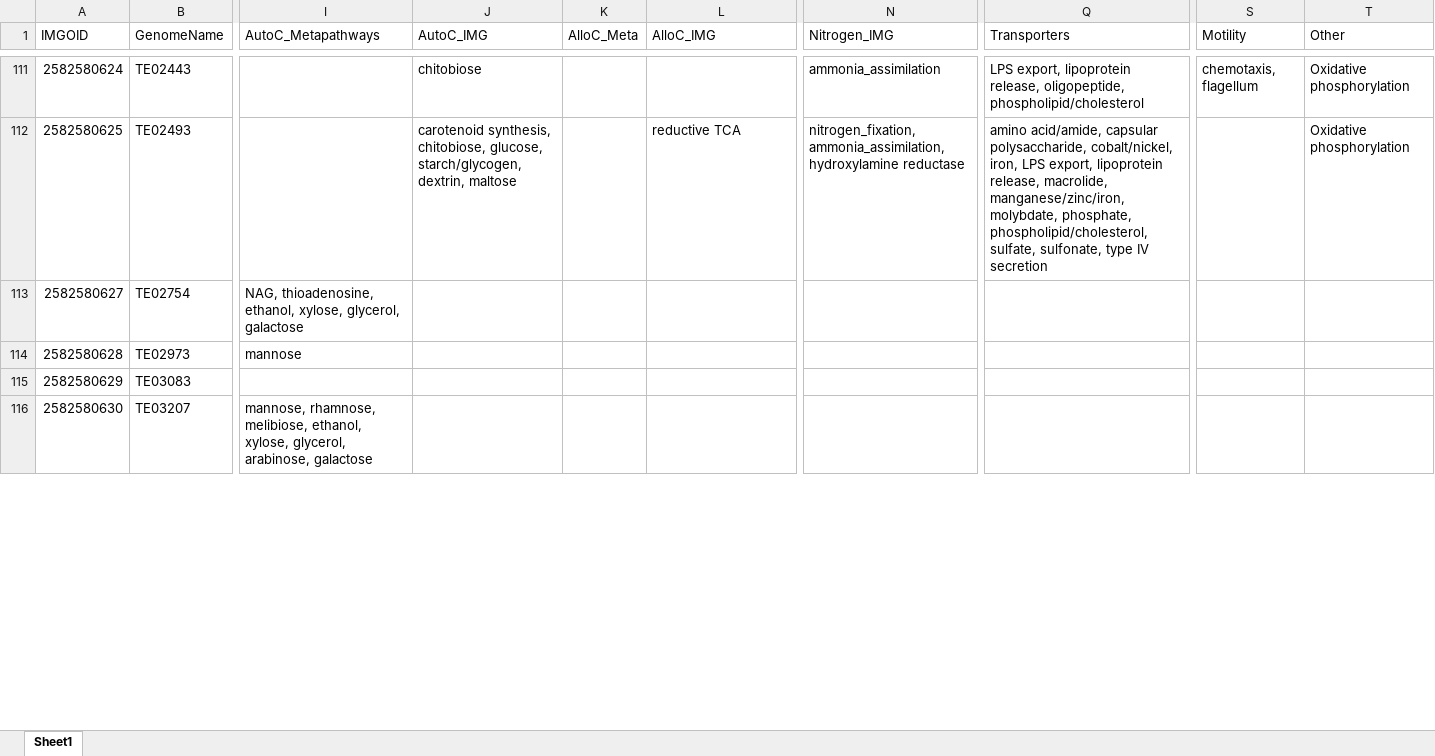
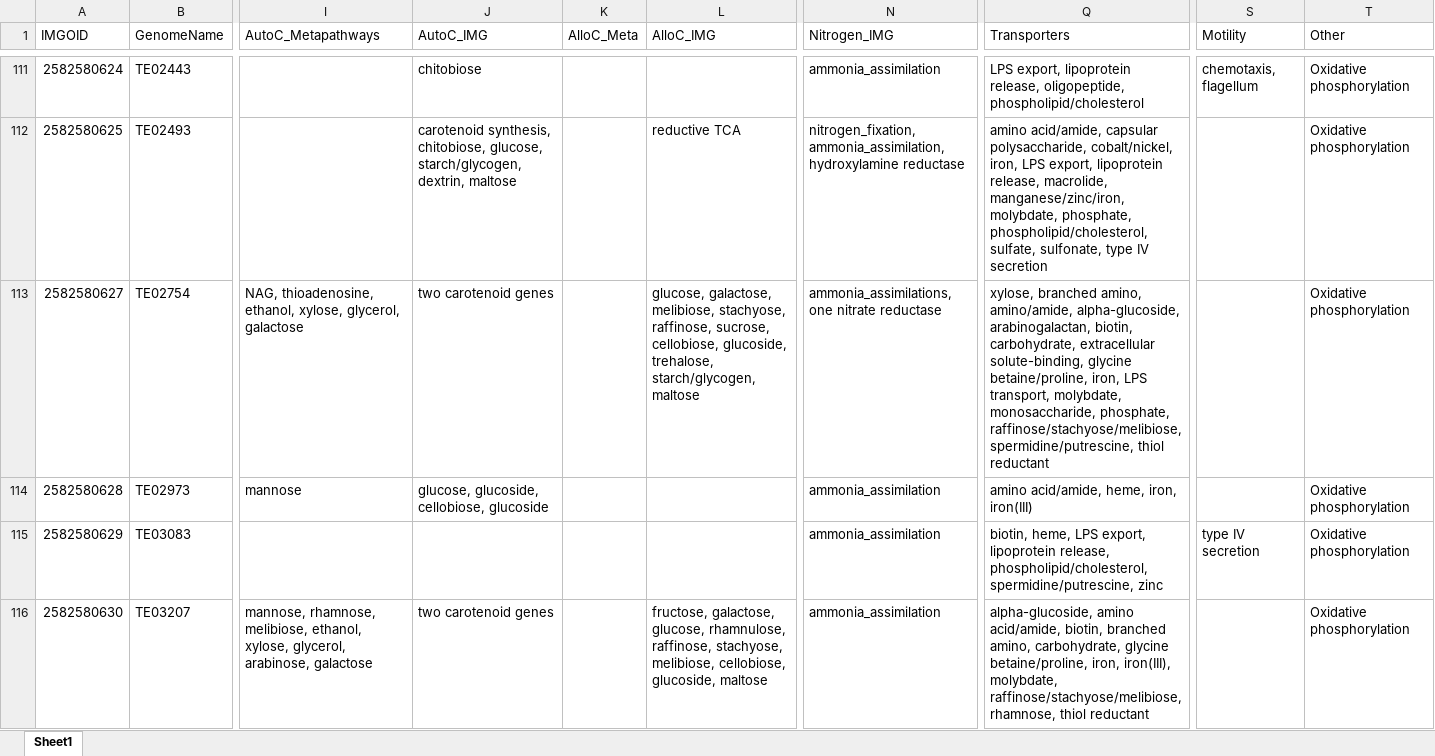
Before and after one commit to McMahonLab/MAGstravaganza, an Excel workbook: Data_files/combined_genome_data.xlsx, sheet Sheet1, drawn as a sheet; only a part is shown, gaps mark what is left out; values as stored, in another font and other column widths than the file's, no borders; the diff covers the shown part only; the diff names each change by its address in the sheet, - before the commit and + after, or states it on an @@ line.

Commit message:
More genomes!

```diff
--- a/Data_files/combined_genome_data.xlsx (sheet Sheet1)
+++ b/Data_files/combined_genome_data.xlsx (sheet Sheet1)
-J113 (AutoC_IMG): (empty)
+J113 (AutoC_IMG): two carotenoid genes
-L113 (AlloC_IMG): (empty)
+L113 (AlloC_IMG): glucose, galactose, melibiose, stachyose, raffinose, sucrose, cellobiose, glucoside, trehalose, starch/glycogen, maltose
-N113 (Nitrogen_IMG): (empty)
+N113 (Nitrogen_IMG): ammonia_assimilations, one nitrate reductase
-Q113 (Transporters): (empty)
+Q113 (Transporters): xylose, branched amino, amino/amide, alpha-glucoside, arabinogalactan, biotin, carbohydrate, extracellular solute-binding, glycine betaine/proline, iron, LPS transport, molybdate, monosaccharide, phosphate, raffinose/stachyose/melibiose, spermidine/putrescine, thiol reductant
-T113:T116 (Other): (empty)
+T113:T116 (Other): Oxidative phosphorylation
-J114 (AutoC_IMG): (empty)
+J114 (AutoC_IMG): glucose, glucoside, cellobiose, glucoside
-N114:N116 (Nitrogen_IMG): (empty)
+N114:N116 (Nitrogen_IMG): ammonia_assimilation
-Q114 (Transporters): (empty)
+Q114 (Transporters): amino acid/amide, heme, iron, iron(III)
-Q115 (Transporters): (empty)
+Q115 (Transporters): biotin, heme, LPS export, lipoprotein release, phospholipid/cholesterol, spermidine/putrescine, zinc
-S115 (Motility): (empty)
+S115 (Motility): type IV secretion
-J116 (AutoC_IMG): (empty)
+J116 (AutoC_IMG): two carotenoid genes
-L116 (AlloC_IMG): (empty)
+L116 (AlloC_IMG): fructose, galactose, glucose, rhamnulose, raffinose, stachyose, melibiose, cellobiose, glucoside, maltose
-Q116 (Transporters): (empty)
+Q116 (Transporters): alpha-glucoside, amino acid/amide, biotin, branched amino, carbohydrate, glycine betaine/proline, iron, iron(III), molybdate, raffinose/stachyose/melibiose, rhamnose, thiol reductant
```
Also changed, not shown: 46 edited cells elsewhere in this sheet.
